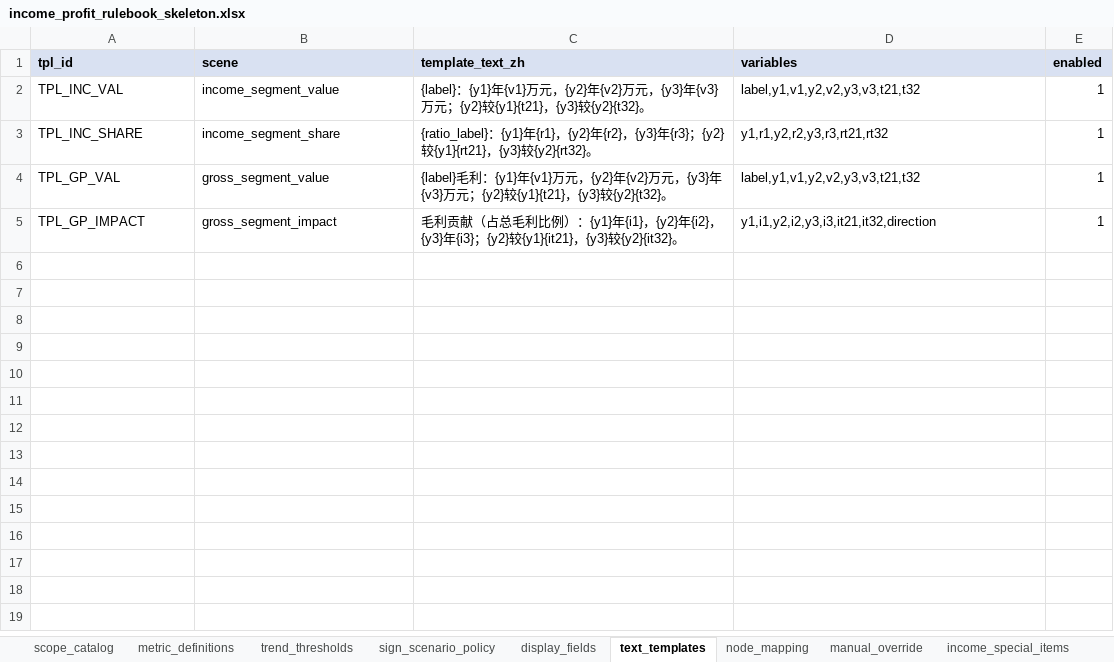
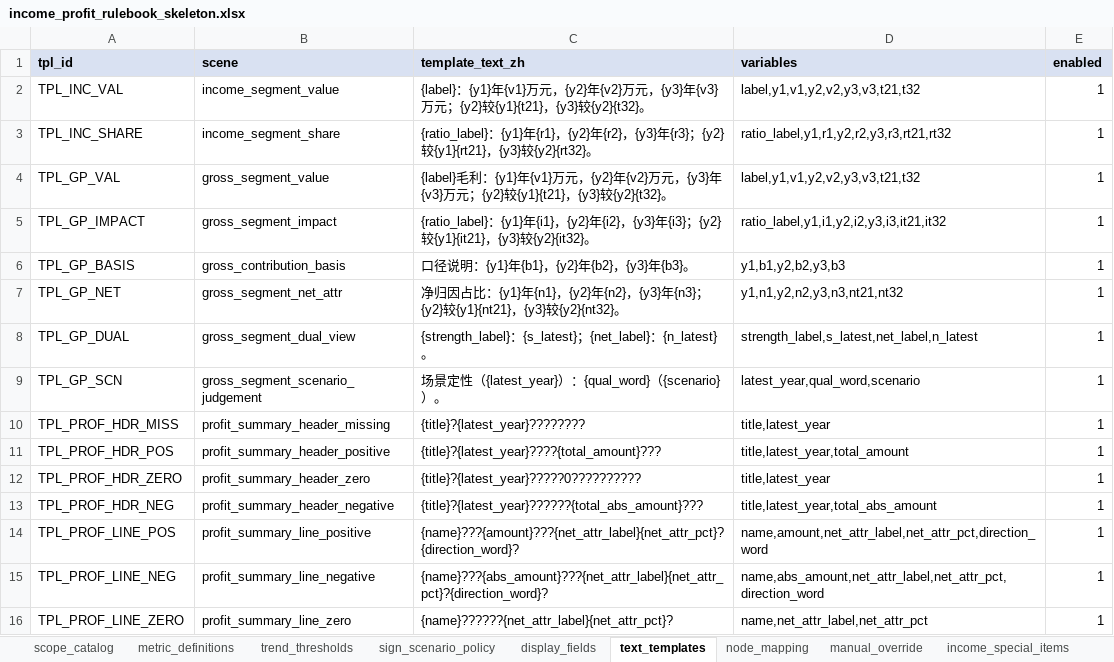
Before and after one commit to nudscn/credit_risk_system, an Excel workbook: config/income_profit_rulebook_skeleton.xlsx, sheet text_templates, drawn as a sheet; values as stored, in another font and other column widths than the file's, no borders; the diff names each change by its address in the sheet, - before the commit and + after, or states it on an @@ line.

```diff
--- a/config/income_profit_rulebook_skeleton.xlsx (sheet text_templates)
+++ b/config/income_profit_rulebook_skeleton.xlsx (sheet text_templates)
-D3 (variables): y1,r1,y2,r2,y3,r3,rt21,rt32
+D3 (variables): ratio_label,y1,r1,y2,r2,y3,r3,rt21,rt32
-C5 (template_text_zh): 毛利贡献（占总毛利比例）：{y1}年{i1}…
+C5 (template_text_zh): {ratio_label}：{y1}年{i1}…
-D5 (variables): y1,i1,y2,i2,y3,i3,it21,it32,direction
+D5 (variables): ratio_label,y1,i1,y2,i2,y3,i3,it21,it32
+row 6: TPL_GP_BASIS | gross_contribution_basis | 口径说明：{y1}年{b1}，{y2}年{b2}，{y3}年{b3}。 | y1,b1,y2,b2,y3,b3 | 1
+row 7: TPL_GP_NET | gross_segment_net_attr | 净归因占比：{y1}年{n1}，{y2}年{n2}，{y3}年{n3}；{y2}较{y1}{nt21}，{y3}较{y2}{nt32}。 | y1,n1,y2,n2,y3,n3,nt21,nt32 | 1
+row 8: TPL_GP_DUAL | gross_segment_dual_view | {strength_label}：{s_latest}；{net_label}：{n_latest}。 | strength_label,s_latest,net_label,n_latest | 1
+row 9: TPL_GP_SCN | gross_segment_scenario_judgement | 场景定性（{latest_year}）：{qual_word}（{scenario}）。 | latest_year,qual_word,scenario | 1
+row 10: TPL_PROF_HDR_MISS | profit_summary_header_missing | {title}?{latest_year}???????? | title,latest_year | 1
+row 11: TPL_PROF_HDR_POS | profit_summary_header_positive | {title}?{latest_year}????{total_amount}??? | title,latest_year,total_amount | 1
+row 12: TPL_PROF_HDR_ZERO | profit_summary_header_zero | {title}?{latest_year}?????0?????????? | title,latest_year | 1
+row 13: TPL_PROF_HDR_NEG | profit_summary_header_negative | {title}?{latest_year}??????{total_abs_amount}??? | title,latest_year,total_abs_amount | 1
+row 14: TPL_PROF_LINE_POS | profit_summary_line_positive | {name}???{amount}???{net_attr_label}{net_attr_pct}?{direction_word}? | name,amount,net_attr_label,net_attr_pct,direction_word | 1
+row 15: TPL_PROF_LINE_NEG | profit_summary_line_negative | {name}???{abs_amount}???{net_attr_label}{net_attr_pct}?{direction_word}? | name,abs_amount,net_attr_label,net_attr_pct,direction_word | 1
+row 16: TPL_PROF_LINE_ZERO | profit_summary_line_zero | {name}??????{net_attr_label}{net_attr_pct}? | name,net_attr_label,net_attr_pct | 1
```
Also changed, not shown: sheet sign_scenario_policy, sheet trend_thresholds, sheet metric_definitions, other sheet tabs, config/key_ratio_rulebook.xlsx, config/ratio_analysis_rulebook.xlsx, 4 other files.
